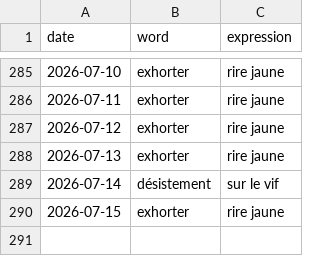
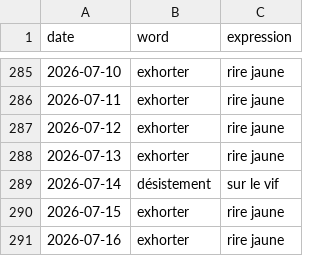
Before and after one commit to StaubOliver/wow, a CSV file: past_fr.csv, drawn as a sheet; only a part is shown, gaps mark what is left out.

```diff
--- a/past_fr.csv
+++ b/past_fr.csv
@@ -290 +290,2 @@ date;word;expression
 2026-07-15;exhorter;rire jaune
+2026-07-16;exhorter;rire jaune
```
Also changed, not shown: past.csv, 2 other files.
